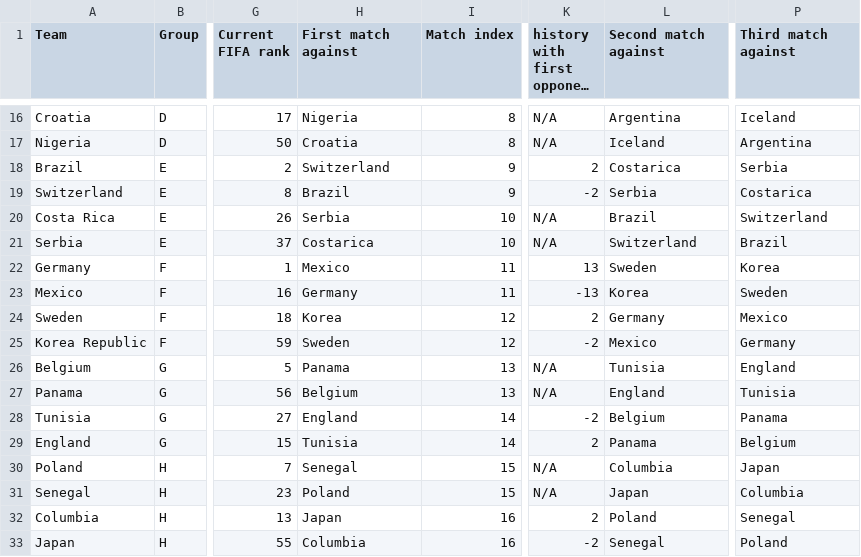
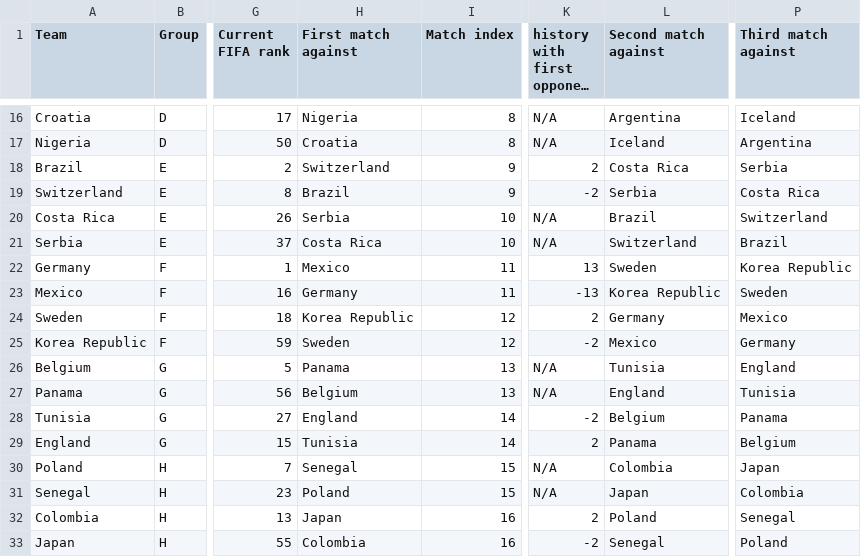
Before and after one commit to ram1988/fifa2018_prediction, a CSV file: World Cup 2018 Dataset.csv, drawn as a sheet; only a part is shown, gaps mark what is left out; long unchanged cells end in …; the diff names each change by its address in the sheet, - before the commit and + after, or states it on an @@ line.

```diff
--- a/World Cup 2018 Dataset.csv
+++ b/World Cup 2018 Dataset.csv
-L18 (Second match against): Costarica
+L18 (Second match against): Costa Rica
-P19 (Third match against): Costarica
+P19 (Third match against): Costa Rica
-H21 (First match against): Costarica
+H21 (First match against): Costa Rica
-P22 (Third match against): Korea
+P22 (Third match against): Korea Republic
-L23 (Second match against): Korea
+L23 (Second match against): Korea Republic
-H24 (First match against): Korea
+H24 (First match against): Korea Republic
-L30 (Second match against): Columbia
+L30 (Second match against): Colombia
-P31 (Third match against): Columbia
+P31 (Third match against): Colombia
-A32 (Team): Columbia
+A32 (Team): Colombia
-H33 (First match against): Columbia
+H33 (First match against): Colombia
```
Also changed, not shown: 1 other file.
